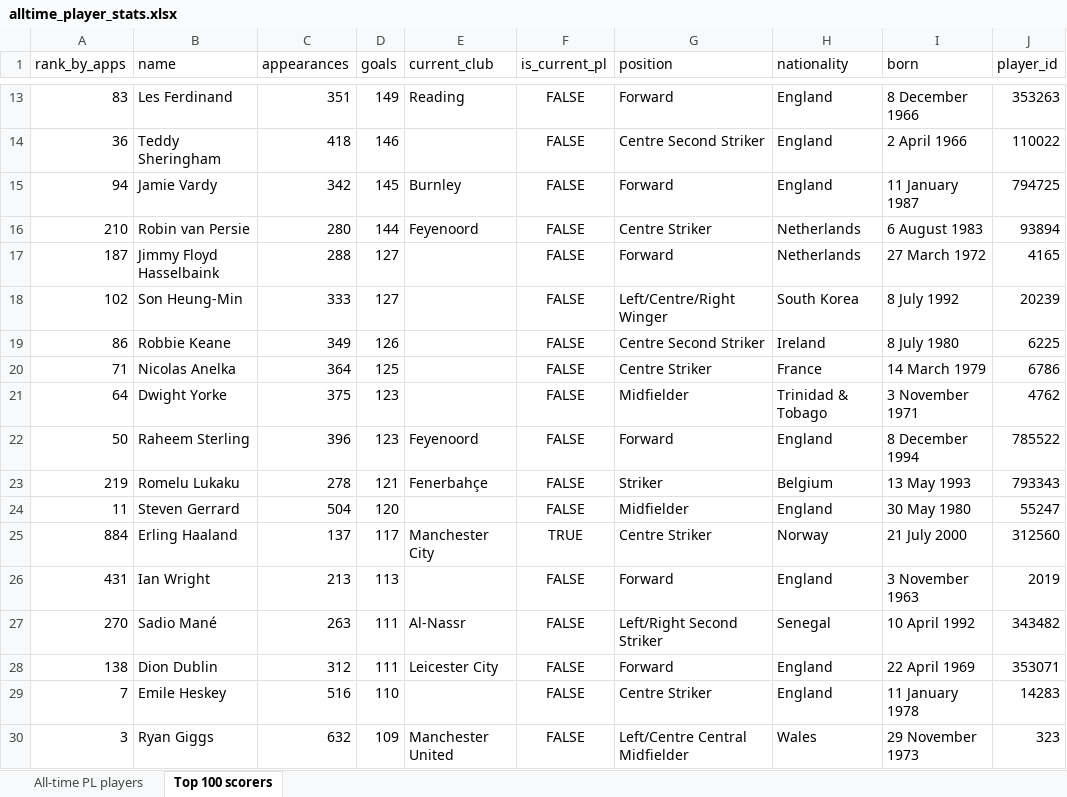
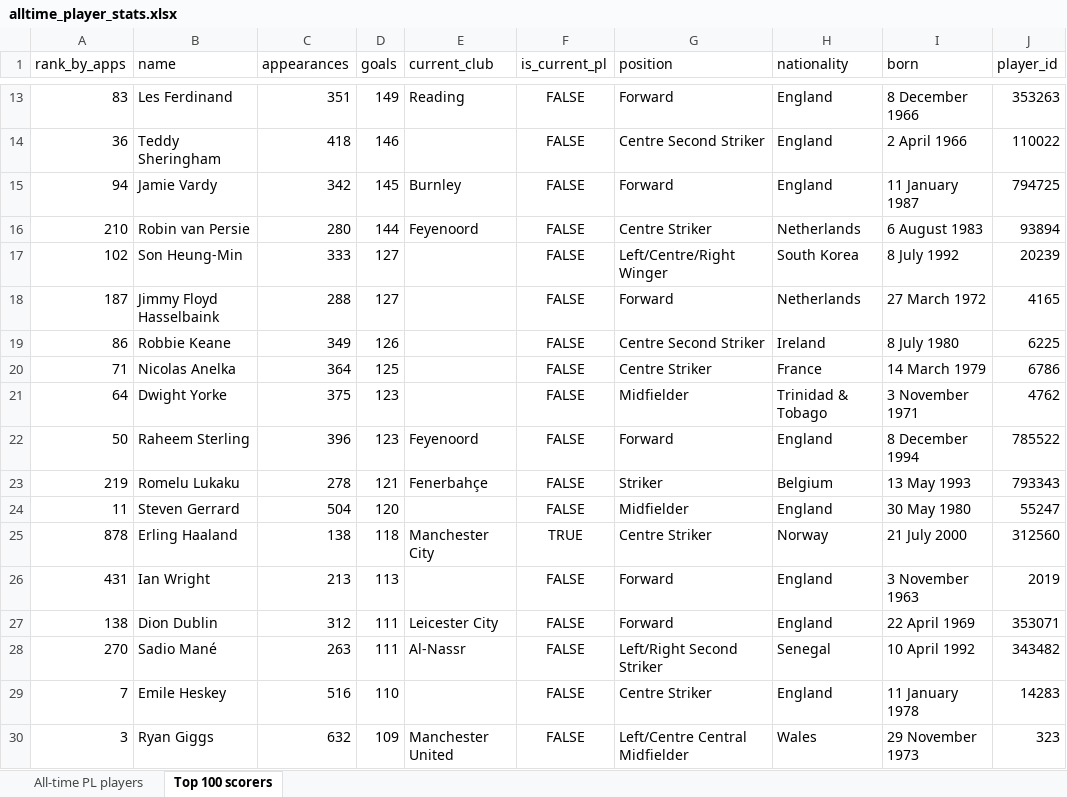
Before and after one commit to AlexPaulMarley/PL-Milestone-Tracker, an Excel workbook: data/alltime_player_stats.xlsx, sheet Top 100 scorers, drawn as a sheet; only a part is shown, gaps mark what is left out; values as stored, in another font and other column widths than the file's, no borders; the diff covers the shown part only; the diff names each change by its address in the sheet, - before the commit and + after, or states it on an @@ line.

```diff
--- a/data/alltime_player_stats.xlsx (sheet Top 100 scorers)
+++ b/data/alltime_player_stats.xlsx (sheet Top 100 scorers)
@@ row 18 moved to row 17: 102 @@
-A25 (rank_by_apps): 884
+A25 (rank_by_apps): 878
-C25 (appearances): 137
+C25 (appearances): 138
-D25 (goals): 117
+D25 (goals): 118
@@ row 28 moved to row 27: 138 @@
```
Also changed, not shown: 9 added rows, 9 removed rows and 14 edited cells elsewhere in this sheet, sheet All-time PL players, 3 other files.
